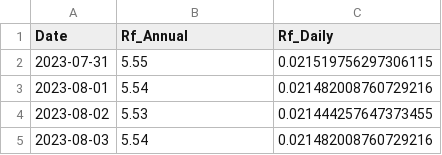
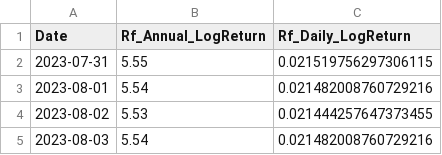
Before and after one commit to MatteoBasili/mpsmf-progetto-2024_25, a CSV file: data/risk_free_3mo_daily.csv, drawn as a sheet; only a part is shown.

```diff
--- a/data/risk_free_3mo_daily.csv
+++ b/data/risk_free_3mo_daily.csv
@@ -1,2 +1,2 @@
-Date,Rf_Annual,Rf_Daily
+Date,Rf_Annual_LogReturn,Rf_Daily_LogReturn
 2023-07-31,5.55,0.021519756297306115
```
Also changed, not shown: data/AAPL_data.csv, data/IEF_data.csv, 7 other files.
